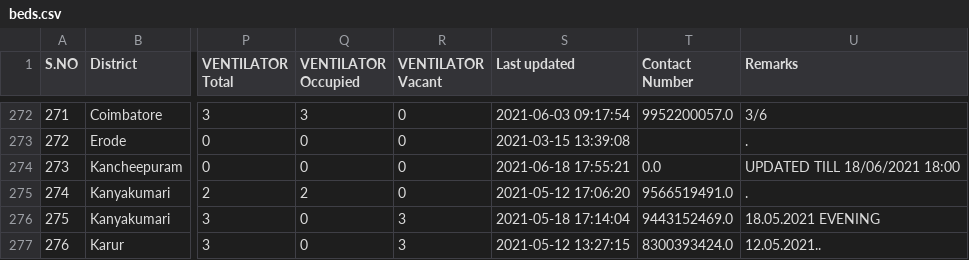
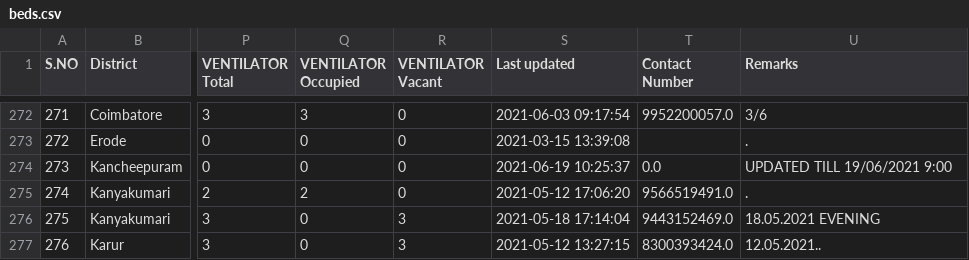
Before and after one commit to mskian/tamil-nadu-covid-beds-api, a CSV file: data/beds.csv, drawn as a sheet; only a part is shown, gaps mark what is left out; the diff covers the shown part only; the diff names each change by its address in the sheet, - before the commit and + after, or states it on an @@ line.

```diff
--- a/data/beds.csv
+++ b/data/beds.csv
-S274 (Last updated): 2021-06-18 17:55:21
+S274 (Last updated): 2021-06-19 10:25:37
-U274 (Remarks): UPDATED TILL 18/06/2021 18:00
+U274 (Remarks): UPDATED TILL 19/06/2021 9:00
```
Also changed, not shown: 42 edited cells elsewhere in this file, 1 other file.
